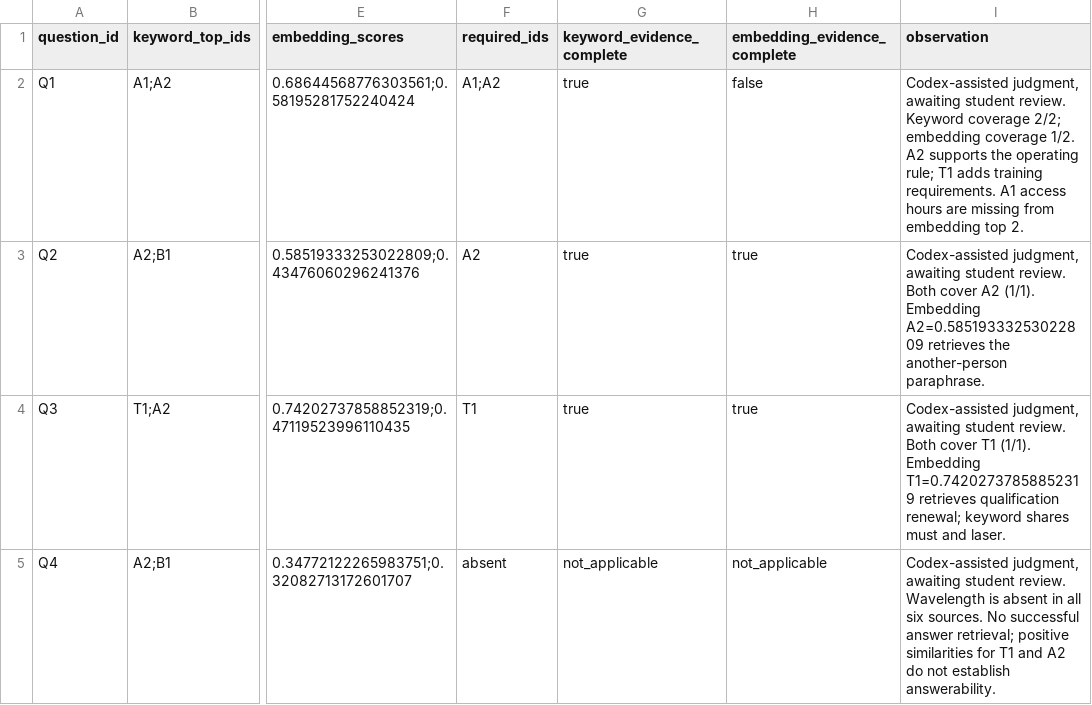
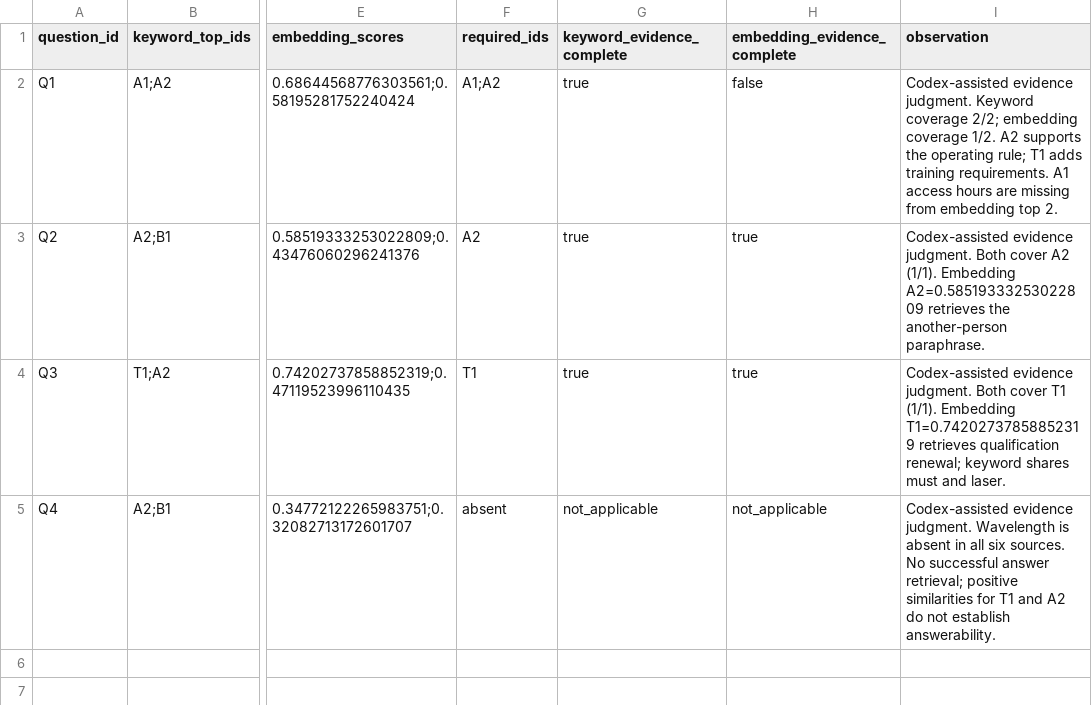
Before and after one commit to yikecheng/cedar-rag, a CSV file: results.csv, drawn as a sheet; only a part is shown, gaps mark what is left out; the diff names each change by its address in the sheet, - before the commit and + after, or states it on an @@ line.

```diff
--- a/results.csv
+++ b/results.csv
-I2 (observation): Codex-assisted judgment, awaiting student review. Keyword coverage…
+I2 (observation): Codex-assisted evidence judgment. Keyword coverage…
-I3 (observation): Codex-assisted judgment, awaiting student review. Both cover…
+I3 (observation): Codex-assisted evidence judgment. Both cover…
-I4 (observation): Codex-assisted judgment, awaiting student review. Both cover…
+I4 (observation): Codex-assisted evidence judgment. Both cover…
-I5 (observation): Codex-assisted judgment, awaiting student review. Wavelength is…
+I5 (observation): Codex-assisted evidence judgment. Wavelength is…
```
Also changed, not shown: 3 other files.
